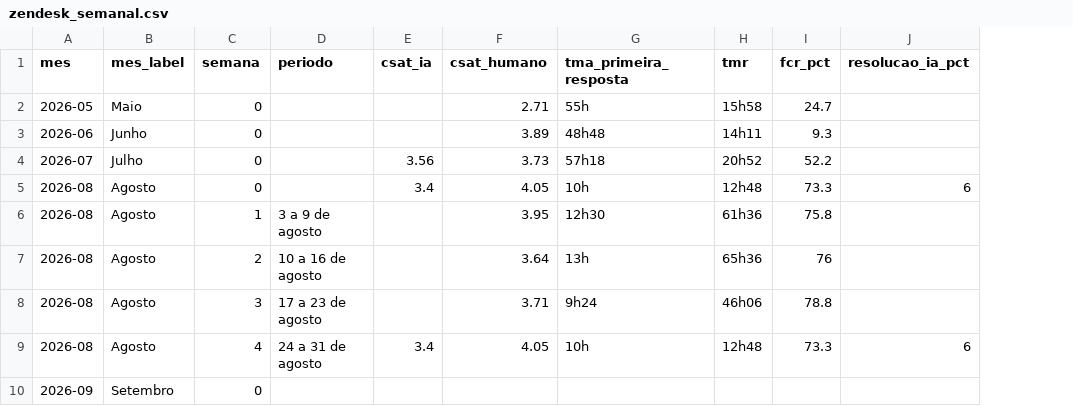
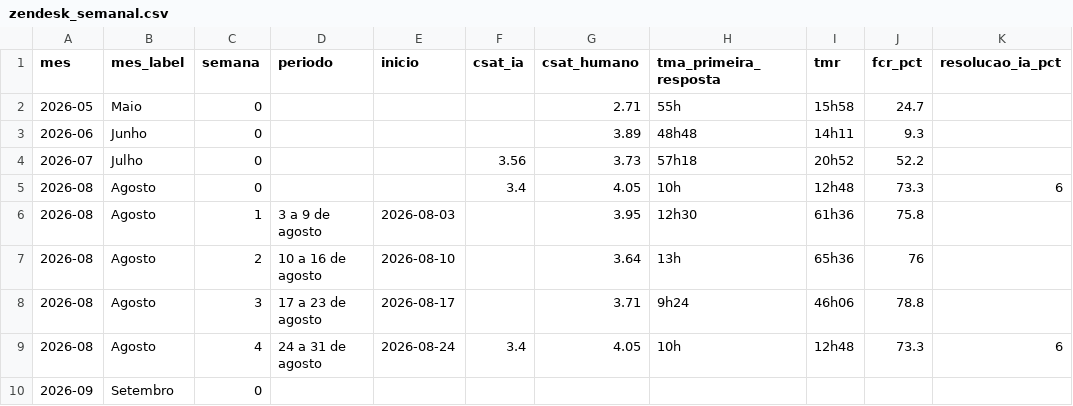
Before and after one commit to petersonjuniorISA/NPS-, a CSV file: data/zendesk_semanal.csv, drawn as a sheet; only a part is shown; the diff names each change by its address in the sheet, - before the commit and + after, or states it on an @@ line.

```diff
--- a/data/zendesk_semanal.csv
+++ b/data/zendesk_semanal.csv
+column E (inicio), rows 6-9: 2026-08-03 | 2026-08-10 | 2026-08-17 | 2026-08-24
```
Also changed, not shown: 3 other files.
